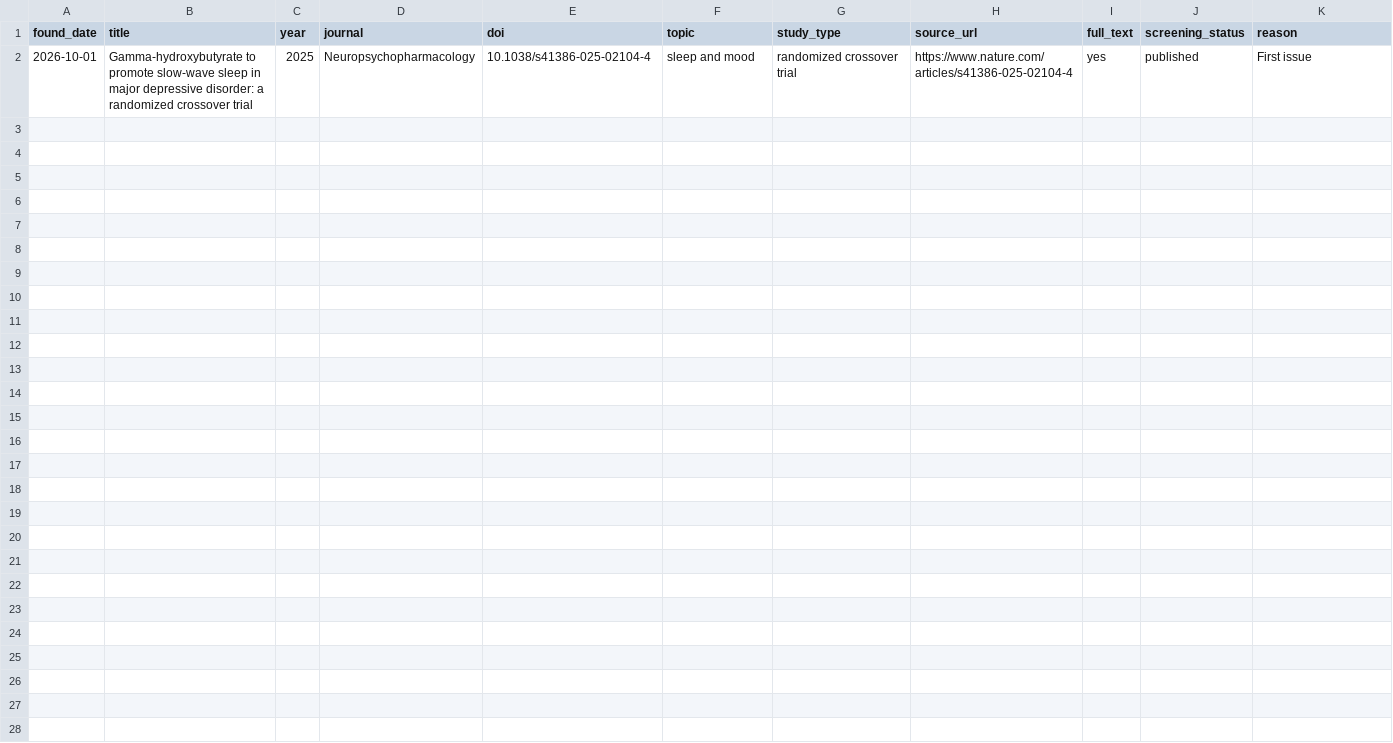
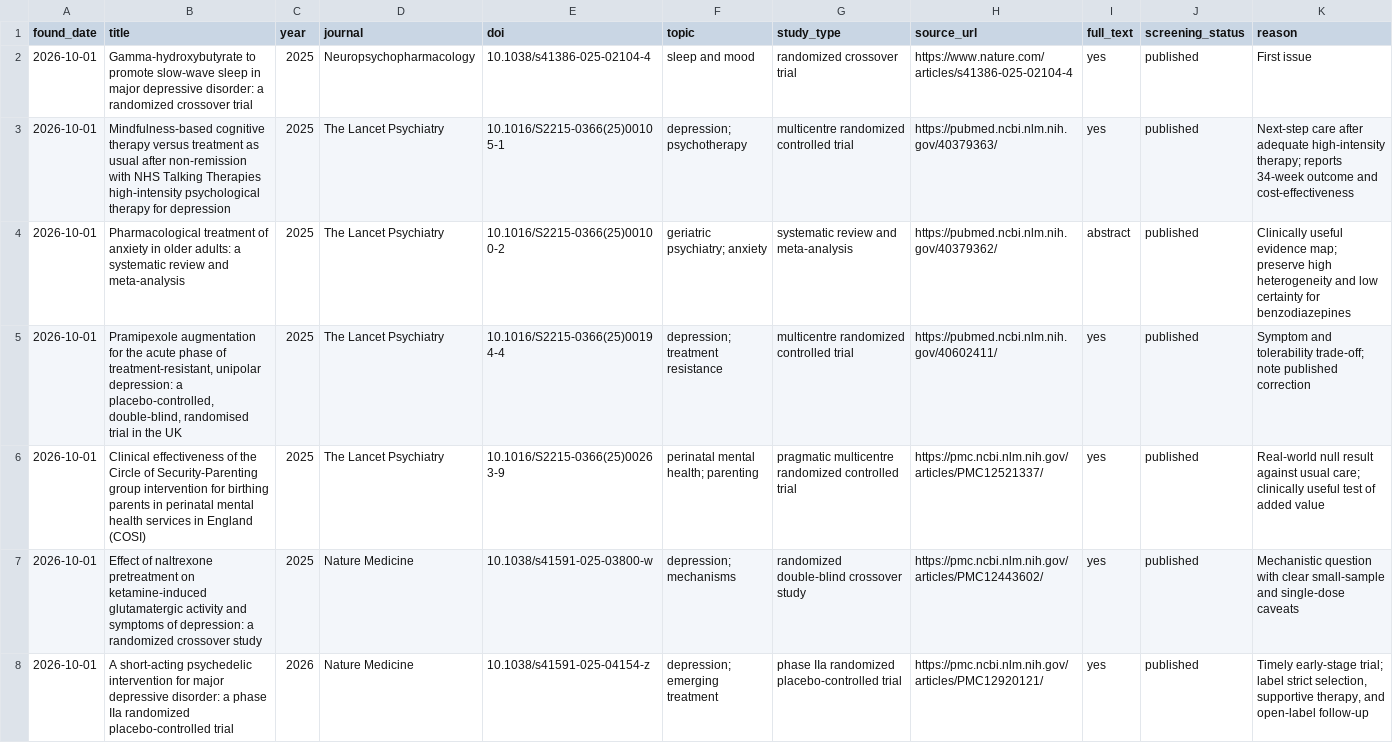
Before and after one commit to yuhangjiang22/sophia-reading-room, a CSV file: content/candidates.csv, drawn as a sheet.

Commit message:
Add six reviewed psychology papers to first issue

```diff
--- a/content/candidates.csv
+++ b/content/candidates.csv
@@ -2 +2,7 @@ found_date,title,year,journal,doi,topic,study_type,source_url,full_text,screenin
 2026-10-01,"Gamma-hydroxybutyrate to promote slow-wave sleep in major depressive disorder: a randomized crossover trial",2025,"Neuropsychopharmacology","10.1038/s41386-025-02104-4","sleep and mood","randomized crossover trial","https://www.nature.com/articles/s41386-025-02104-4",yes,published,"First issue"
+2026-10-01,"Mindfulness-based cognitive therapy versus treatment as usual after non-remission with NHS Talking Therapies high-intensity psychological therapy for depression",2025,"The Lancet Psychiatry","10.1016/S2215-0366(25)00105-1","depression; psychotherapy","multicentre randomized controlled trial","https://pubmed.ncbi.nlm.nih.gov/40379363/",yes,published,"Next-step care after adequate high-intensity therapy; reports 34-week outcome and cost-effectiveness"
+2026-10-01,"Pharmacological treatment of anxiety in older adults: a systematic review and meta-analysis",2025,"The Lancet Psychiatry","10.1016/S2215-0366(25)00100-2","geriatric psychiatry; anxiety","systematic review and meta-analysis","https://pubmed.ncbi.nlm.nih.gov/40379362/",abstract,published,"Clinically useful evidence map; preserve high heterogeneity and low certainty for benzodiazepines"
+2026-10-01,"Pramipexole augmentation for the acute phase of treatment-resistant, unipolar depression: a placebo-controlled, double-blind, randomised trial in the UK",2025,"The Lancet Psychiatry","10.1016/S2215-0366(25)00194-4","depression; treatment resistance","multicentre randomized controlled trial","https://pubmed.ncbi.nlm.nih.gov/40602411/",yes,published,"Symptom and tolerability trade-off; note published correction"
+2026-10-01,"Clinical effectiveness of the Circle of Security-Parenting group intervention for birthing parents in perinatal mental health services in England (COSI)",2025,"The Lancet Psychiatry","10.1016/S2215-0366(25)00263-9","perinatal mental health; parenting","pragmatic multicentre randomized controlled trial","https://pmc.ncbi.nlm.nih.gov/articles/PMC12521337/",yes,published,"Real-world null result against usual care; clinically useful test of added value"
+2026-10-01,"Effect of naltrexone pretreatment on ketamine-induced glutamatergic activity and symptoms of depression: a randomized crossover study",2025,"Nature Medicine","10.1038/s41591-025-03800-w","depression; mechanisms","randomized double-blind crossover study","https://pmc.ncbi.nlm.nih.gov/articles/PMC12443602/",yes,published,"Mechanistic question with clear small-sample and single-dose caveats"
+2026-10-01,"A short-acting psychedelic intervention for major depressive disorder: a phase IIa randomized placebo-controlled trial",2026,"Nature Medicine","10.1038/s41591-025-04154-z","depression; emerging treatment","phase IIa randomized placebo-controlled trial","https://pmc.ncbi.nlm.nih.gov/articles/PMC12920121/",yes,published,"Timely early-stage trial; label strict selection, supportive therapy, and open-label follow-up"
```
Also changed, not shown: 5 other files.
